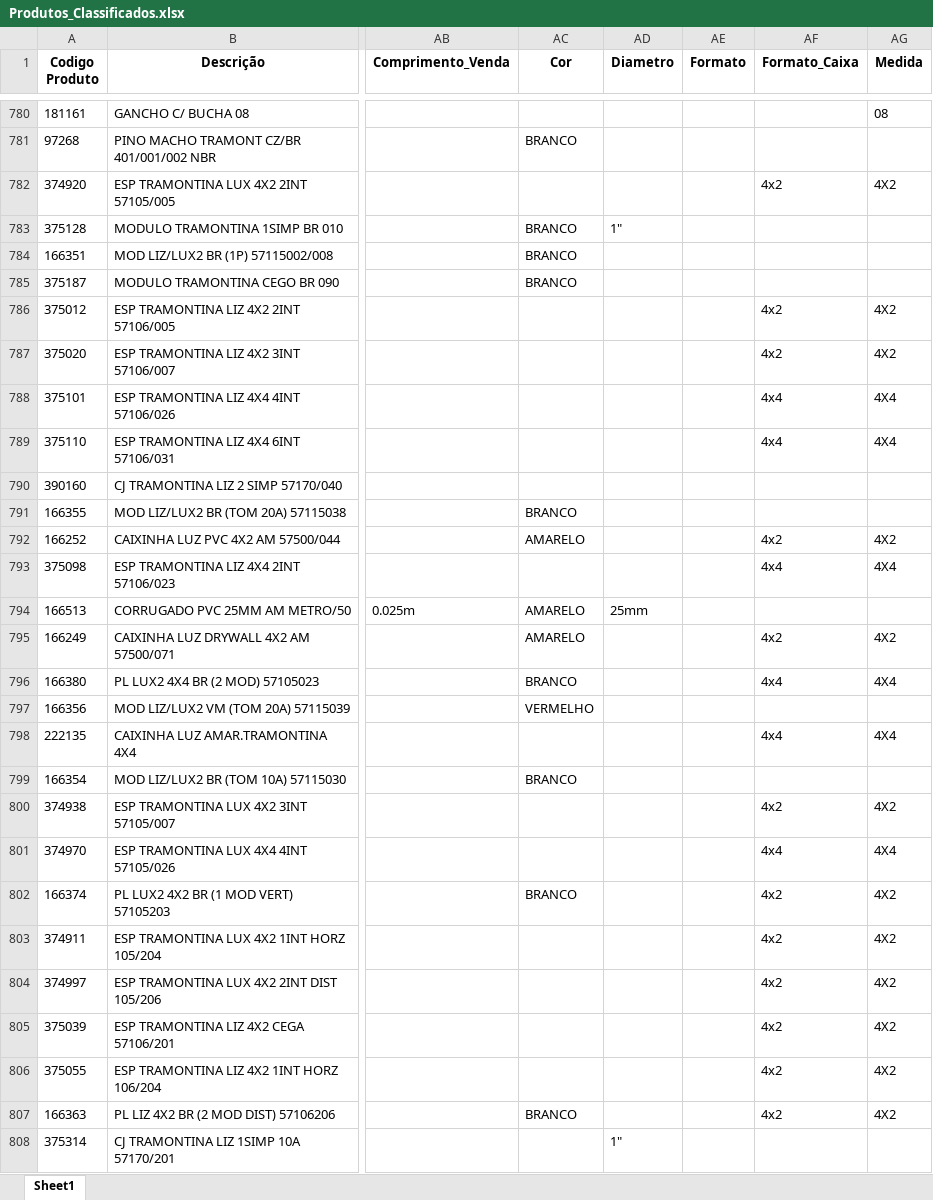
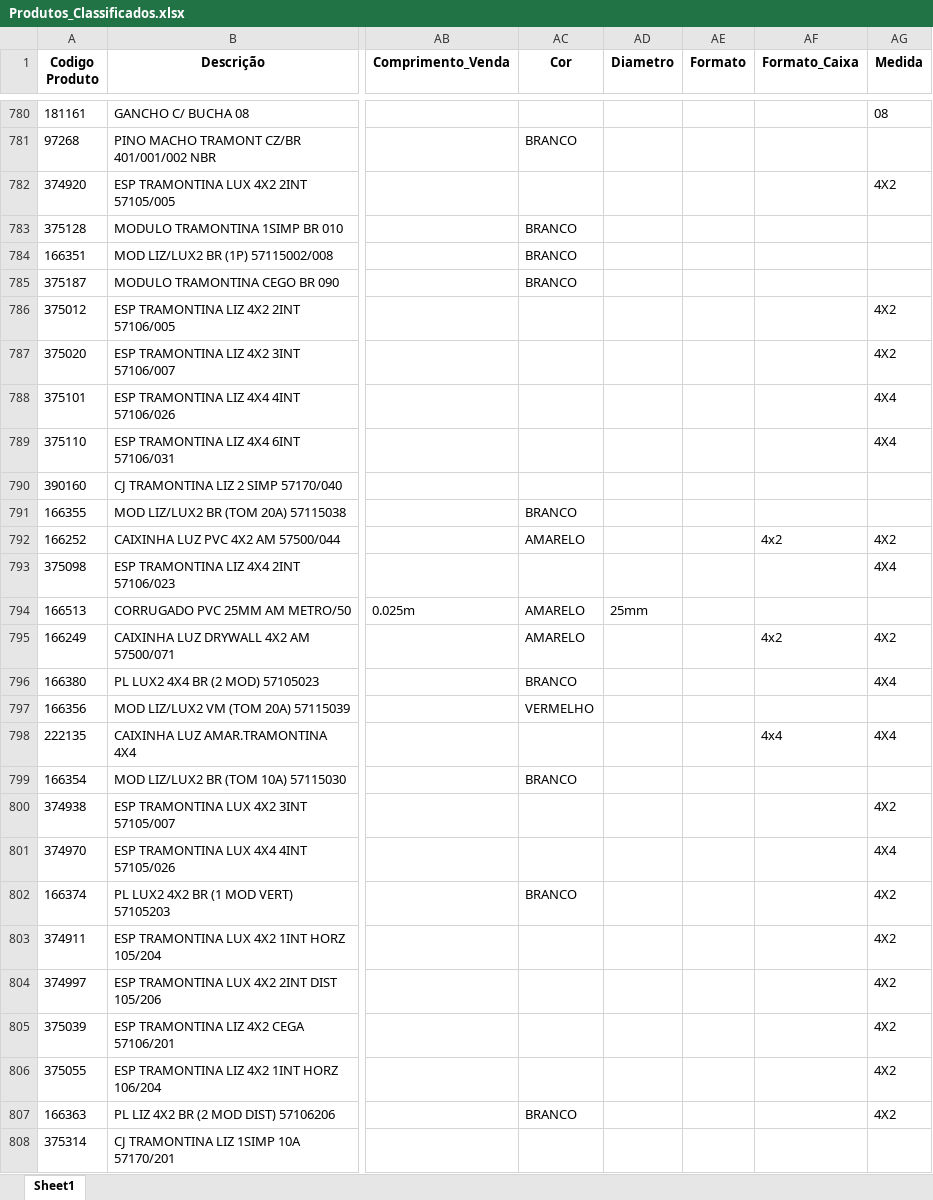
Before and after one commit to Lucas-Fernandes-Silva/auto_shopee, an Excel workbook: planilhas/outputs/Produtos_Classificados.xlsx, sheet Sheet1, drawn as a sheet; only a part is shown, gaps mark what is left out; values as stored, in another font and other column widths than the file's, no borders; the diff covers the shown part only; the diff names each change by its address in the sheet, - before the commit and + after, or states it on an @@ line.

```diff
--- a/planilhas/outputs/Produtos_Classificados.xlsx (sheet Sheet1)
+++ b/planilhas/outputs/Produtos_Classificados.xlsx (sheet Sheet1)
-AF782 (Formato_Caixa): 4x2
+AF782 (Formato_Caixa): (empty)
-AD783 (Diametro): 1"
+AD783 (Diametro): (empty)
-AF786:AF787 (Formato_Caixa): 4x2
+AF786:AF787 (Formato_Caixa): (empty)
-AF788:AF789 (Formato_Caixa): 4x4
+AF788:AF789 (Formato_Caixa): (empty)
-AF793 (Formato_Caixa): 4x4
+AF793 (Formato_Caixa): (empty)
-AF796 (Formato_Caixa): 4x4
+AF796 (Formato_Caixa): (empty)
-AF800 (Formato_Caixa): 4x2
+AF800 (Formato_Caixa): (empty)
-AF801 (Formato_Caixa): 4x4
+AF801 (Formato_Caixa): (empty)
-AF802:AF807 (Formato_Caixa): 4x2
+AF802:AF807 (Formato_Caixa): (empty)
-AD808 (Diametro): 1"
+AD808 (Diametro): (empty)
```
Also changed, not shown: 98 edited cells elsewhere in this sheet, planilhas/outputs/Produtos_Com_Nomes.xlsx, planilhas/outputs/Relatorio_Dominios_Ambiguos.xlsx, 5 other files.
